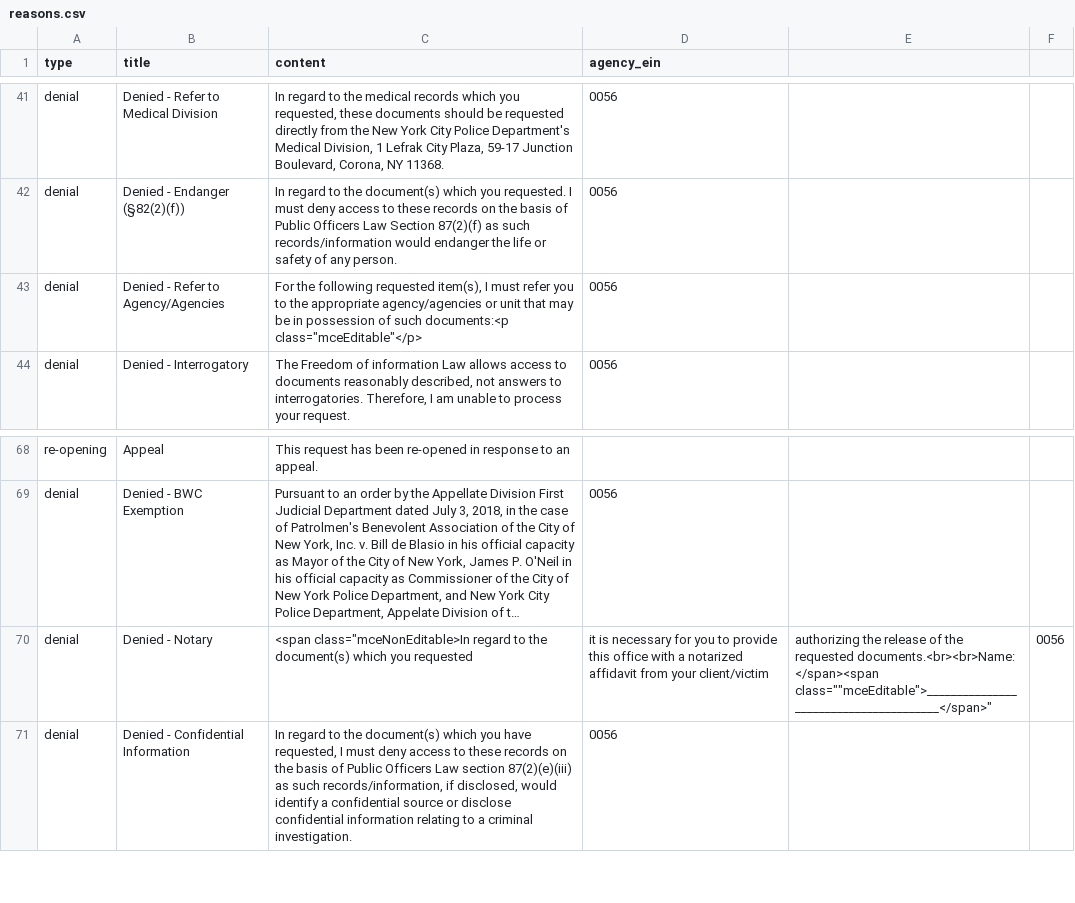
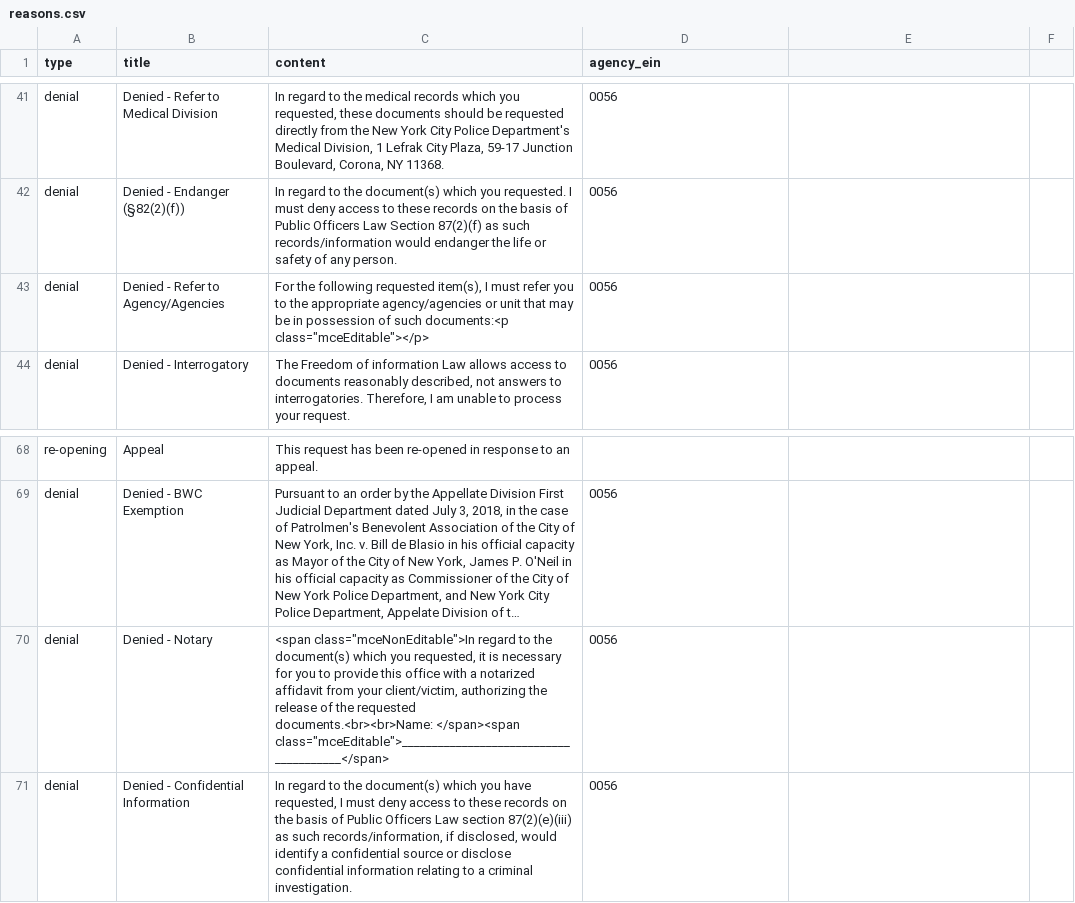
Before and after one commit to CityOfNewYork/NYCOpenRecords, a CSV file: data/reasons.csv, drawn as a sheet; only a part is shown, gaps mark what is left out; long unchanged cells end in …; the diff names each change by its address in the sheet, - before the commit and + after, or states it on an @@ line.

```diff
--- a/data/reasons.csv
+++ b/data/reasons.csv
-C43 (content): …such documents:<p class="mceEditable"</p>
+C43 (content): …such documents:<p class="mceEditable"></p>
-C70 (content): <span class="mceNonEditable>In regard to the document(s) which you requested
+C70 (content): <span class="mceNonEditable">In regard to the document(s) which you requested, it is necessary for you to provide this office with a notarized affidavit from your client/victim, authorizing the release of the requested documents.<br><br>Name: </span><span class="mceEditable">_______________________________________</span>
-D70 (agency_ein): it is necessary for you to provide this office with a notarized affidavit from your client/victim
+D70 (agency_ein): 0056
-E70: authorizing the release of the requested documents.<br><br>Name: </span><span class=""mceEditable">_______________________________________</span>"
+E70: (empty)
-F70: 0056
+F70: (empty)
```
Also changed, not shown: 16 other files.
